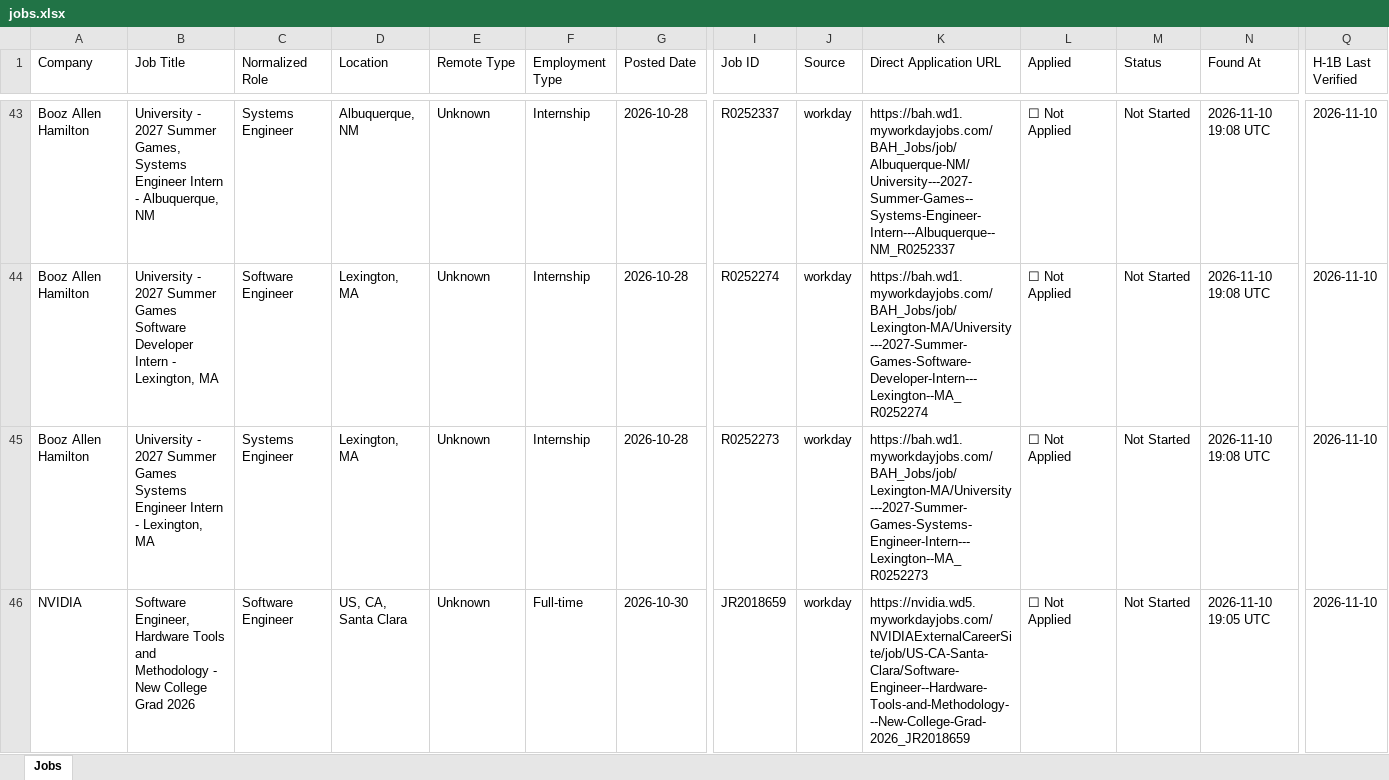
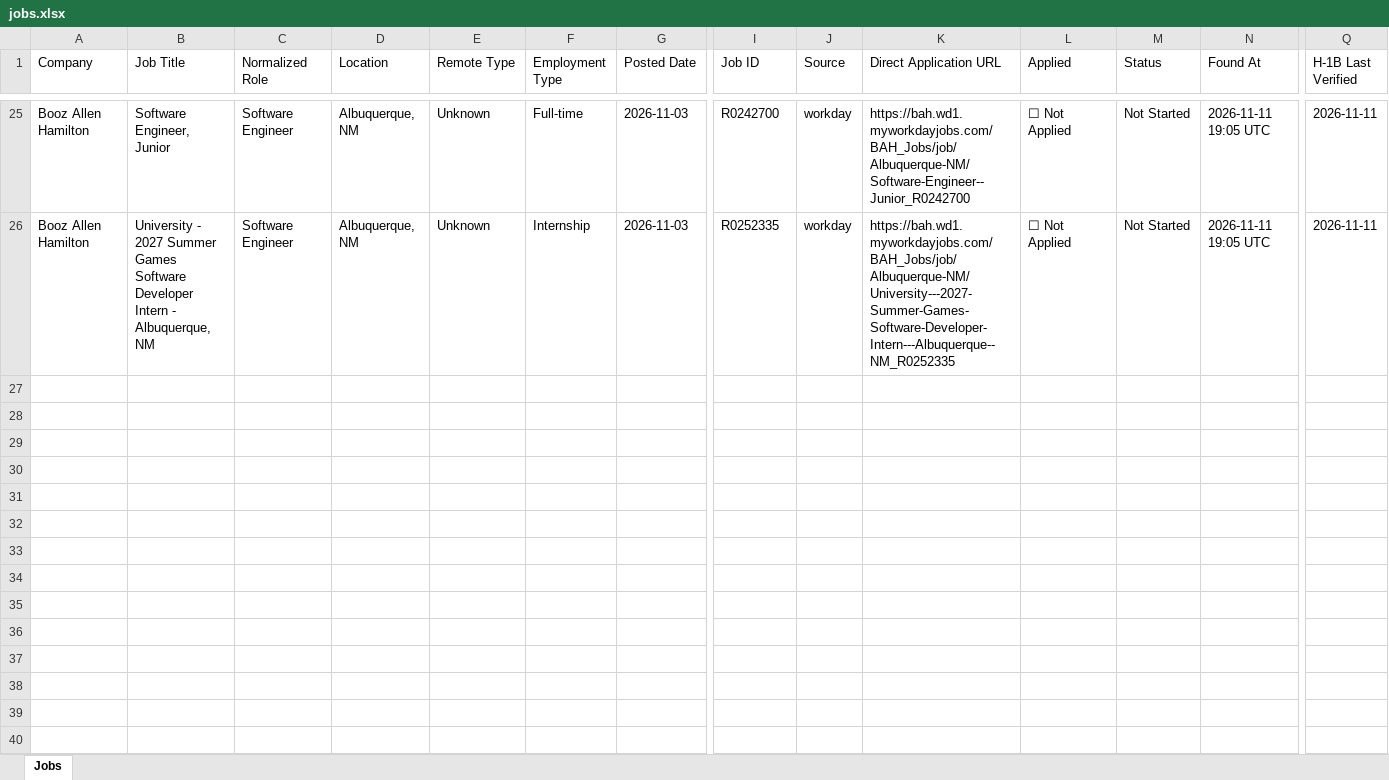
Before and after one commit to deshpande-atharva/JobSearcher, an Excel workbook: data/current/jobs.xlsx, sheet Jobs, drawn as a sheet; only a part is shown, gaps mark what is left out; values as stored, in another font and other column widths than the file's, no cell formats; removed rows and columns are numbered as before the commit, all else as after; rows hold the shown columns only; the diff covers the shown part only; the diff names each change by its address in the sheet, - before the commit and + after, or states it on an @@ line.

```diff
--- a/data/current/jobs.xlsx (sheet Jobs)
+++ b/data/current/jobs.xlsx (sheet Jobs)
-B25 (Job Title): University - 2027 Summer Games, Systems Engineer Intern - Albuquerque, NM
+B25 (Job Title): Software Engineer, Junior
-C25 (Normalized Role): Systems Engineer
+C25 (Normalized Role): Software Engineer
-F25 (Employment Type): Internship
+F25 (Employment Type): Full-time
-G25:G26 (Posted Date): 2026-10-28
+G25:G26 (Posted Date): 2026-11-03
-I25 (Job ID): R0252337
+I25 (Job ID): R0242700
-K25 (Direct Application URL): https://bah.wd1.myworkdayjobs.com/BAH_Jobs/job/Albuquerque-NM/University---2027-Summer-Games--Systems-Engineer-Intern---Albuquerque--NM_R0252337
+K25 (Direct Application URL): https://bah.wd1.myworkdayjobs.com/BAH_Jobs/job/Albuquerque-NM/Software-Engineer--Junior_R0242700
-N25:N26 (Found At): 2026-11-10 19:08 UTC
+N25:N26 (Found At): 2026-11-11 19:05 UTC
-Q25:Q26 (H-1B Last Verified): 2026-11-10
+Q25:Q26 (H-1B Last Verified): 2026-11-11
-B26 (Job Title): …Intern - Lexington, MA
+B26 (Job Title): …Intern - Albuquerque, NM
-D26 (Location): Lexington, MA
+D26 (Location): Albuquerque, NM
-I26 (Job ID): R0252274
+I26 (Job ID): R0252335
-K26 (Direct Application URL): https://bah.wd1.myworkdayjobs.com/BAH_Jobs/job/Lexington-MA/University---2027-Summer-Games-Software-Developer-Intern---Lexington--MA_R0252274
+K26 (Direct Application URL): https://bah.wd1.myworkdayjobs.com/BAH_Jobs/job/Albuquerque-NM/University---2027-Summer-Games-Software-Developer-Intern---Albuquerque--NM_R0252335
-row 45: Booz Allen Hamilton | University - 2027 Summer Games Systems Engineer Intern - Lexington, MA | Systems Engineer | Lexington, MA | Unknown | Internship | 2026-10-28 | R0252273 | workday | https://bah.wd1.myworkdayjobs.com/BAH_Jobs/job/Lexington-MA/University---2027-Summer-Games-Systems-Engineer-Intern---Lexington--MA_R0252273 | ☐ Not Applied | Not Started | 2026-11-10 19:08 UTC | 2026-11-10
-row 46: NVIDIA | Software Engineer, Hardware Tools and Methodology - New College Grad 2026 | Software Engineer | US, CA, Santa Clara | Unknown | Full-time | 2026-10-30 | JR2018659 | workday | https://nvidia.wd5.myworkdayjobs.com/NVIDIAExternalCareerSite/job/US-CA-Santa-Clara/Software-Engineer--Hardware-Tools-and-Methodology---New-College-Grad-2026_JR2018659 | ☐ Not Applied | Not Started | 2026-11-10 19:05 UTC | 2026-11-10
```
Also changed, not shown: 7 added rows, 25 removed rows and 70 edited cells elsewhere in this sheet, cell formats, 2 other files.
